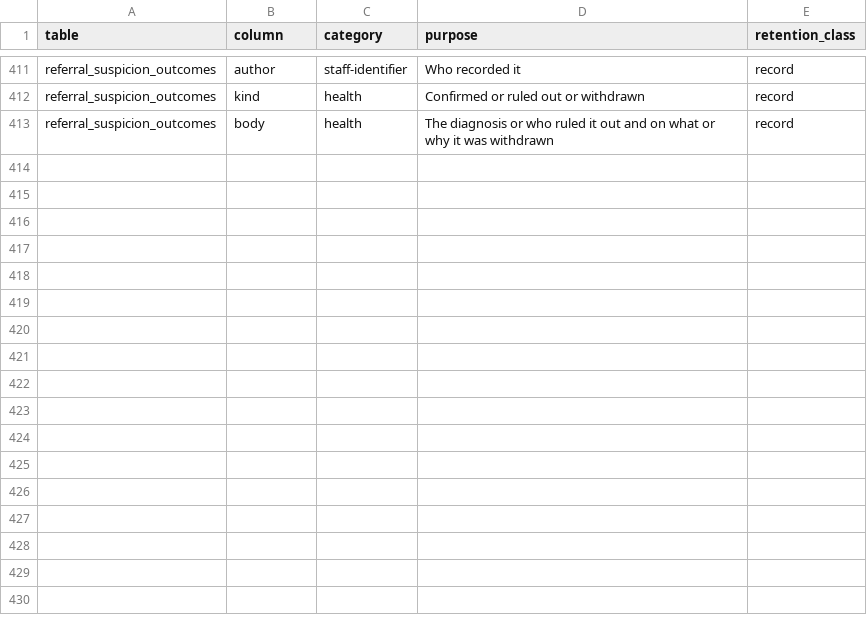
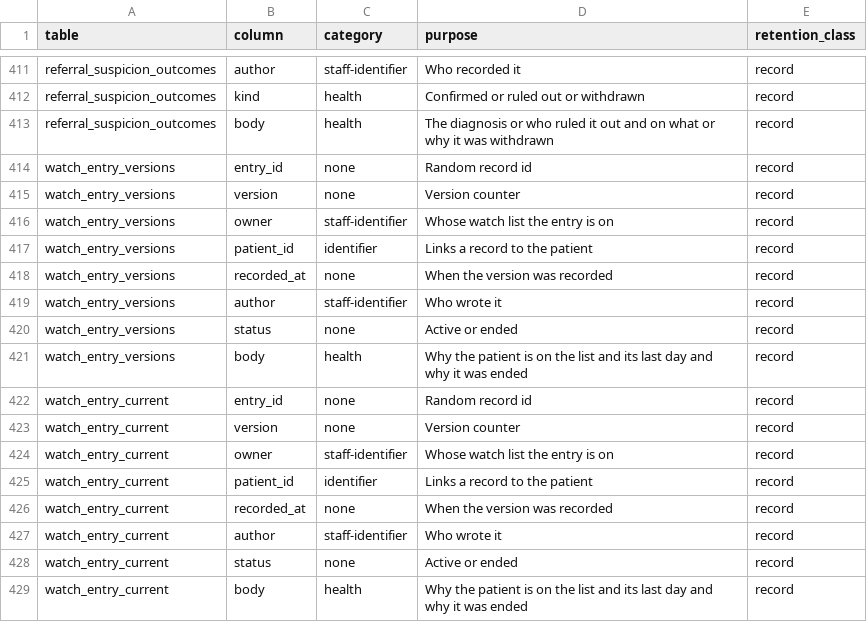
Before and after one commit to electronic-patient-record/electronic-patient-record, a CSV file: governance/personal-data-inventory.csv, drawn as a sheet; only a part is shown, gaps mark what is left out.

```diff
--- a/governance/personal-data-inventory.csv
+++ b/governance/personal-data-inventory.csv
@@ -413 +413,17 @@ referral_suspicion_outcomes,kind,health,Confirmed or ruled out or withdrawn,reco
 referral_suspicion_outcomes,body,health,The diagnosis or who ruled it out and on what or why it was withdrawn,record
+watch_entry_versions,entry_id,none,Random record id,record
+watch_entry_versions,version,none,Version counter,record
+watch_entry_versions,owner,staff-identifier,Whose watch list the entry is on,record
+watch_entry_versions,patient_id,identifier,Links a record to the patient,record
+watch_entry_versions,recorded_at,none,When the version was recorded,record
+watch_entry_versions,author,staff-identifier,Who wrote it,record
+watch_entry_versions,status,none,Active or ended,record
+watch_entry_versions,body,health,Why the patient is on the list and its last day and why it was ended,record
+watch_entry_current,entry_id,none,Random record id,record
+watch_entry_current,version,none,Version counter,record
+watch_entry_current,owner,staff-identifier,Whose watch list the entry is on,record
+watch_entry_current,patient_id,identifier,Links a record to the patient,record
+watch_entry_current,recorded_at,none,When the version was recorded,record
+watch_entry_current,author,staff-identifier,Who wrote it,record
+watch_entry_current,status,none,Active or ended,record
+watch_entry_current,body,health,Why the patient is on the list and its last day and why it was ended,record
```
Also changed, not shown: governance/clinical-safety/hazard-log.csv, 23 other files.
